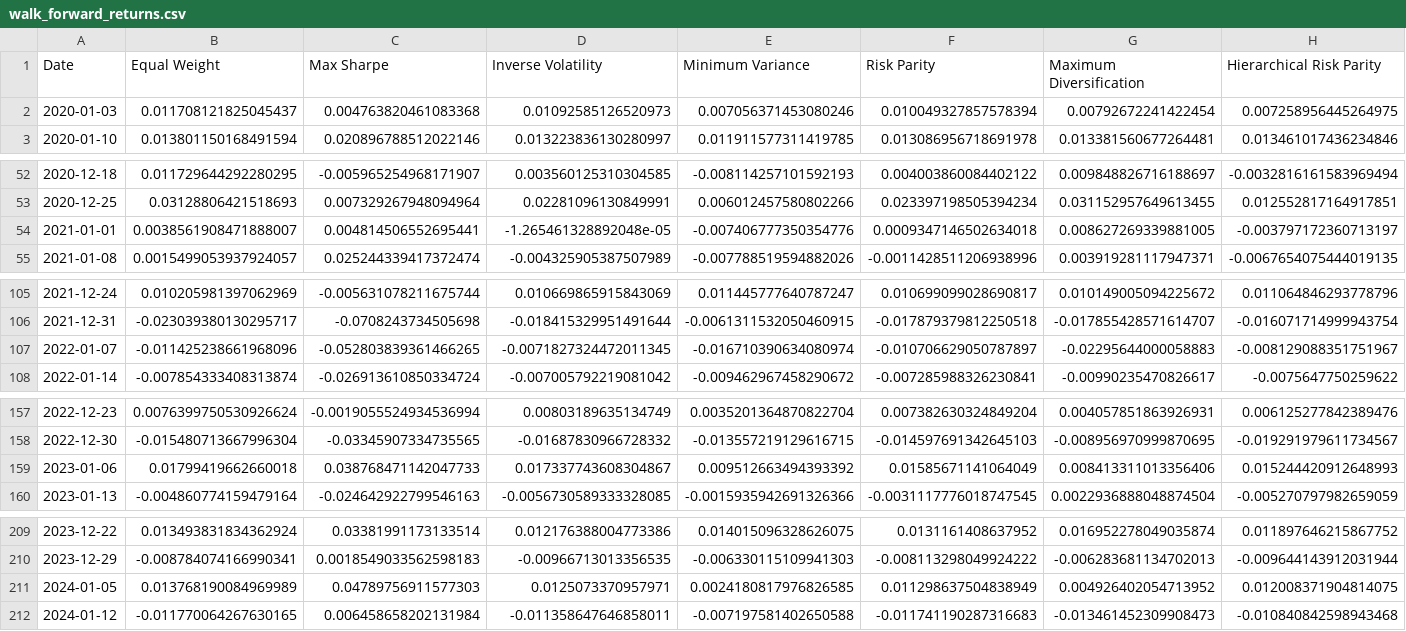
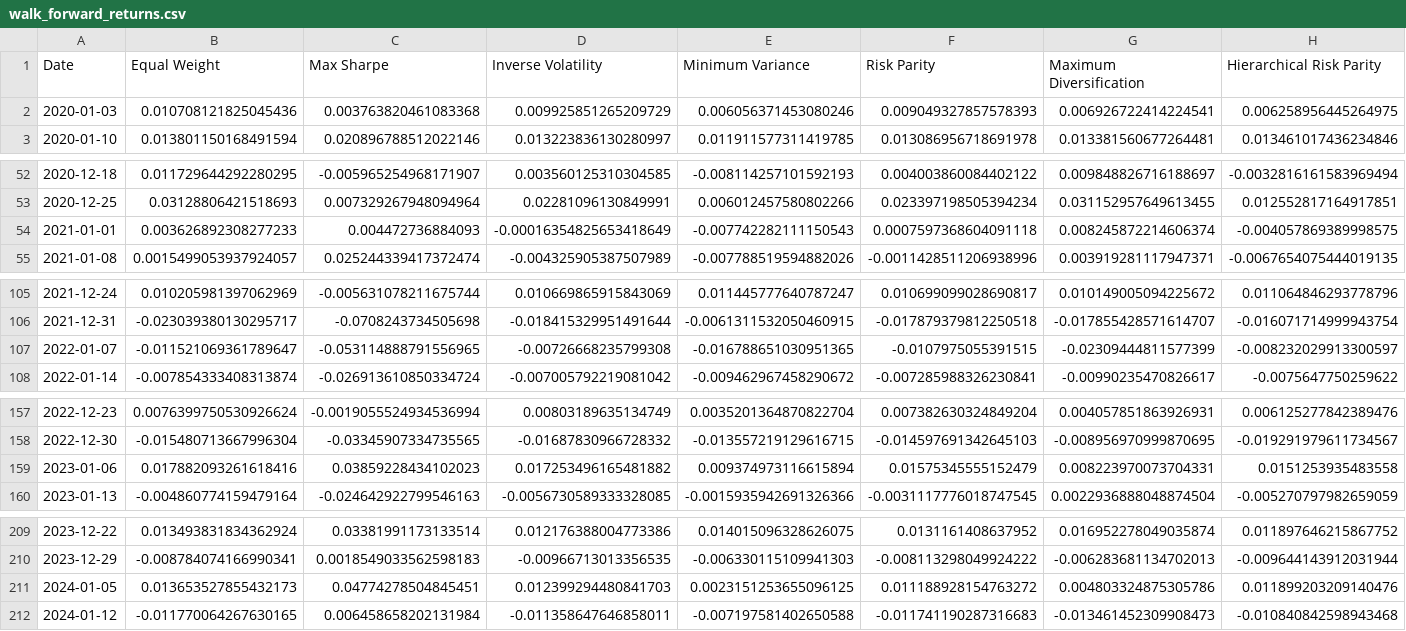
Before and after one commit to XCODESSS/sin_stoks, a CSV file: outputs/portfolio_backtest/walk_forward_returns.csv, drawn as a sheet; only a part is shown, gaps mark what is left out; the diff covers the shown part only; the diff names each change by its address in the sheet, - before the commit and + after, or states it on an @@ line.

```diff
--- a/outputs/portfolio_backtest/walk_forward_returns.csv
+++ b/outputs/portfolio_backtest/walk_forward_returns.csv
-B2 (Equal Weight): 0.011708121825045437
+B2 (Equal Weight): 0.010708121825045436
-C2 (Max Sharpe): 0.004763820461083368
+C2 (Max Sharpe): 0.003763820461083368
-D2 (Inverse Volatility): 0.01092585126520973
+D2 (Inverse Volatility): 0.009925851265209729
-E2 (Minimum Variance): 0.007056371453080246
+E2 (Minimum Variance): 0.006056371453080246
-F2 (Risk Parity): 0.010049327857578394
+F2 (Risk Parity): 0.009049327857578393
-G2 (Maximum Diversification): 0.00792672241422454
+G2 (Maximum Diversification): 0.006926722414224541
-H2 (Hierarchical Risk Parity): 0.007258956445264975
+H2 (Hierarchical Risk Parity): 0.006258956445264975
-B54 (Equal Weight): 0.0038561908471888007
+B54 (Equal Weight): 0.003626892308277233
-C54 (Max Sharpe): 0.004814506552695441
+C54 (Max Sharpe): 0.004472736884093
-D54 (Inverse Volatility): -1.265461328892048e-05
+D54 (Inverse Volatility): -0.00016354825653418649
-E54 (Minimum Variance): -0.007406777350354776
+E54 (Minimum Variance): -0.007742282111150543
-F54 (Risk Parity): 0.0009347146502634018
+F54 (Risk Parity): 0.0007597368604091118
-G54 (Maximum Diversification): 0.008627269339881005
+G54 (Maximum Diversification): 0.008245872214606374
-H54 (Hierarchical Risk Parity): -0.003797172360713197
+H54 (Hierarchical Risk Parity): -0.004057869389998575
-B107 (Equal Weight): -0.011425238661968096
+B107 (Equal Weight): -0.011521069361789647
-C107 (Max Sharpe): -0.052803839361466265
+C107 (Max Sharpe): -0.053114888791556965
-D107 (Inverse Volatility): -0.0071827324472011345
+D107 (Inverse Volatility): -0.00726668235799308
-E107 (Minimum Variance): -0.016710390634080974
+E107 (Minimum Variance): -0.016788651030951365
-F107 (Risk Parity): -0.010706629050787897
+F107 (Risk Parity): -0.0107975055391515
-G107 (Maximum Diversification): -0.02295644000058883
+G107 (Maximum Diversification): -0.02309444811577399
-H107 (Hierarchical Risk Parity): -0.008129088351751967
+H107 (Hierarchical Risk Parity): -0.008232029913300597
-B159 (Equal Weight): 0.01799419662660018
+B159 (Equal Weight): 0.017882093261618416
-C159 (Max Sharpe): 0.038768471142047733
+C159 (Max Sharpe): 0.03859228434102023
-D159 (Inverse Volatility): 0.017337743608304867
+D159 (Inverse Volatility): 0.017253496165481882
-E159 (Minimum Variance): 0.009512663494393392
+E159 (Minimum Variance): 0.009374973116615894
-F159 (Risk Parity): 0.01585671141064049
+F159 (Risk Parity): 0.01575345555152479
-G159 (Maximum Diversification): 0.008413311013356406
+G159 (Maximum Diversification): 0.008223970073704331
-H159 (Hierarchical Risk Parity): 0.015244420912648993
+H159 (Hierarchical Risk Parity): 0.0151253935483558
-B211 (Equal Weight): 0.013768190084969989
+B211 (Equal Weight): 0.013653527855432173
-C211 (Max Sharpe): 0.04789756911577303
+C211 (Max Sharpe): 0.04774278504845451
-D211 (Inverse Volatility): 0.0125073370957971
+D211 (Inverse Volatility): 0.012399294480841703
-E211 (Minimum Variance): 0.0024180817976826585
+E211 (Minimum Variance): 0.0023151253655096125
-F211 (Risk Parity): 0.011298637504838949
+F211 (Risk Parity): 0.011188928154763272
-G211 (Maximum Diversification): 0.004926402054713952
+G211 (Maximum Diversification): 0.004803324875305786
-H211 (Hierarchical Risk Parity): 0.012008371904814075
+H211 (Hierarchical Risk Parity): 0.011899203209140476
```
Also changed, not shown: 7 edited cells elsewhere in this file, outputs/portfolio_backtest/walk_forward_values.csv, 1 other file.
